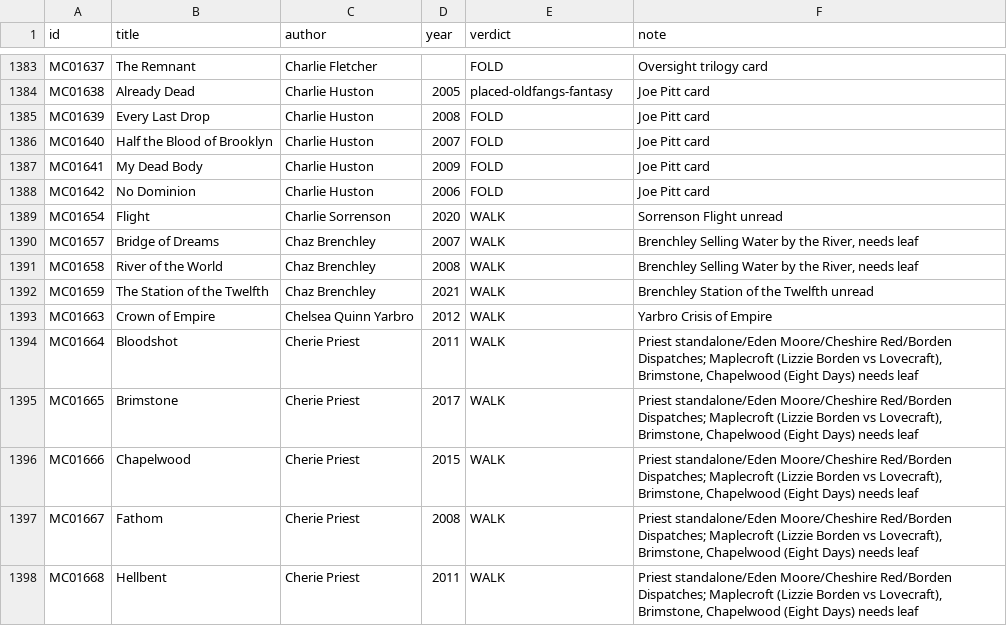
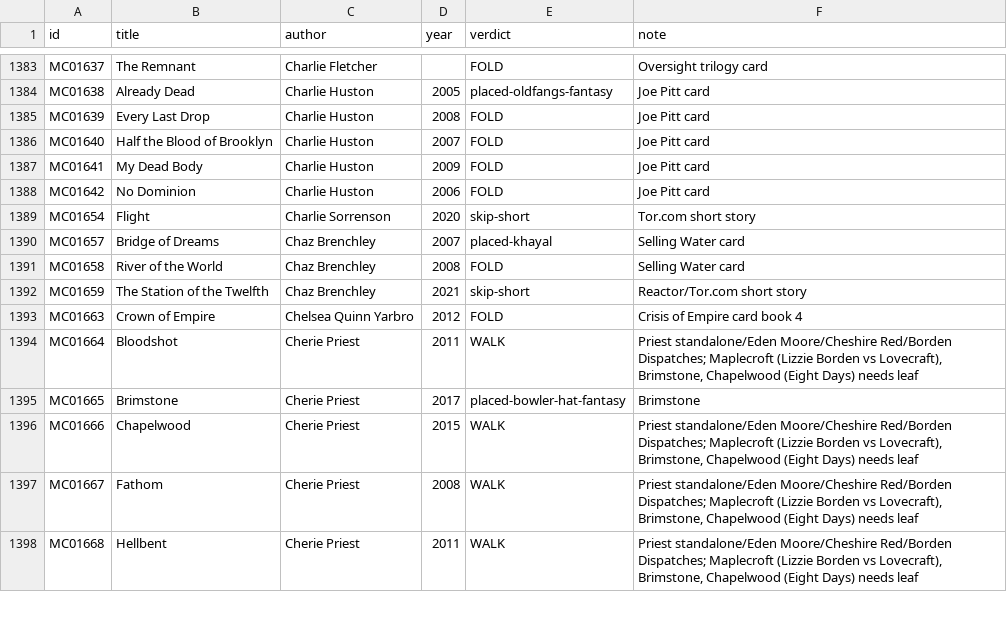
Before and after one commit to GuSoder/sff-taxonomy-browser, a TSV file: taxonomy-shadow/2026-10-ten-k-walk-v5/sweep/verdicts-pass1.tsv, drawn as a sheet; only a part is shown, gaps mark what is left out.

Commit message:
10k intake: Brimstone -> Bowler hat; Selling Water by the River (2) -> Khayal; Crown of Empire folded into Crisis of Empire (book 4); Flight + The Station of the Twelfth skipped (short stories)

```diff
--- a/taxonomy-shadow/2026-10-ten-k-walk-v5/sweep/verdicts-pass1.tsv
+++ b/taxonomy-shadow/2026-10-ten-k-walk-v5/sweep/verdicts-pass1.tsv
@@ -1388,9 +1388,9 @@ MC01641	My Dead Body	Charlie Huston	2009	FOLD	Joe Pitt card
 MC01642	No Dominion	Charlie Huston	2006	FOLD	Joe Pitt card
-MC01654	Flight	Charlie Sorrenson	2020	WALK	Sorrenson Flight unread
-MC01657	Bridge of Dreams	Chaz Brenchley	2007	WALK	Brenchley Selling Water by the River, needs leaf
-MC01658	River of the World	Chaz Brenchley	2008	WALK	Brenchley Selling Water by the River, needs leaf
-MC01659	The Station of the Twelfth	Chaz Brenchley	2021	WALK	Brenchley Station of the Twelfth unread
-MC01663	Crown of Empire	Chelsea Quinn Yarbro	2012	WALK	Yarbro Crisis of Empire
+MC01654	Flight	Charlie Sorrenson	2020	skip-short	Tor.com short story
+MC01657	Bridge of Dreams	Chaz Brenchley	2007	placed-khayal	Selling Water card
+MC01658	River of the World	Chaz Brenchley	2008	FOLD	Selling Water card
+MC01659	The Station of the Twelfth	Chaz Brenchley	2021	skip-short	Reactor/Tor.com short story
+MC01663	Crown of Empire	Chelsea Quinn Yarbro	2012	FOLD	Crisis of Empire card book 4
 MC01664	Bloodshot	Cherie Priest	2011	WALK	Priest standalone/Eden Moore/Cheshire Red/Borden Dispatches; Maplecroft (Lizzie Borden vs Lovecraft), Brimstone, Chapelwood (Eight Days) needs leaf
-MC01665	Brimstone	Cherie Priest	2017	WALK	Priest standalone/Eden Moore/Cheshire Red/Borden Dispatches; Maplecroft (Lizzie Borden vs Lovecraft), Brimstone, Chapelwood (Eight Days) needs leaf
+MC01665	Brimstone	Cherie Priest	2017	placed-bowler-hat-fantasy	Brimstone
 MC01666	Chapelwood	Cherie Priest	2015	WALK	Priest standalone/Eden Moore/Cheshire Red/Borden Dispatches; Maplecroft (Lizzie Borden vs Lovecraft), Brimstone, Chapelwood (Eight Days) needs leaf
```
Also changed, not shown: 6 other files.
